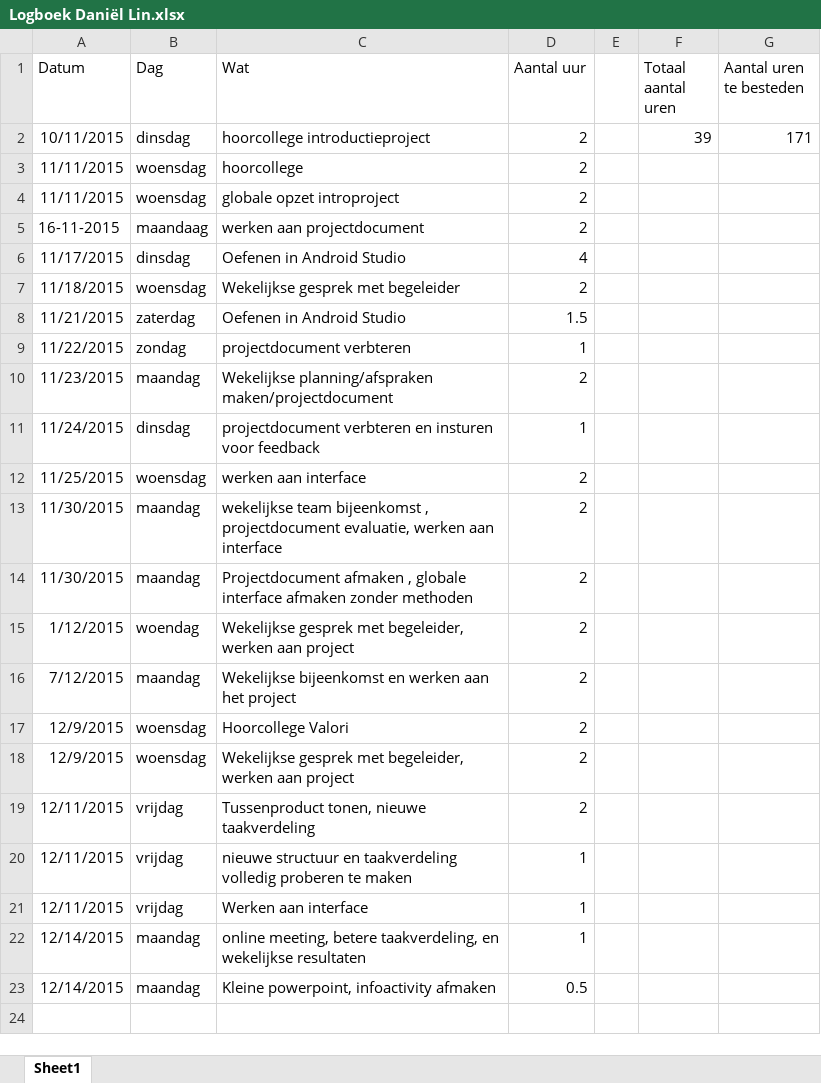
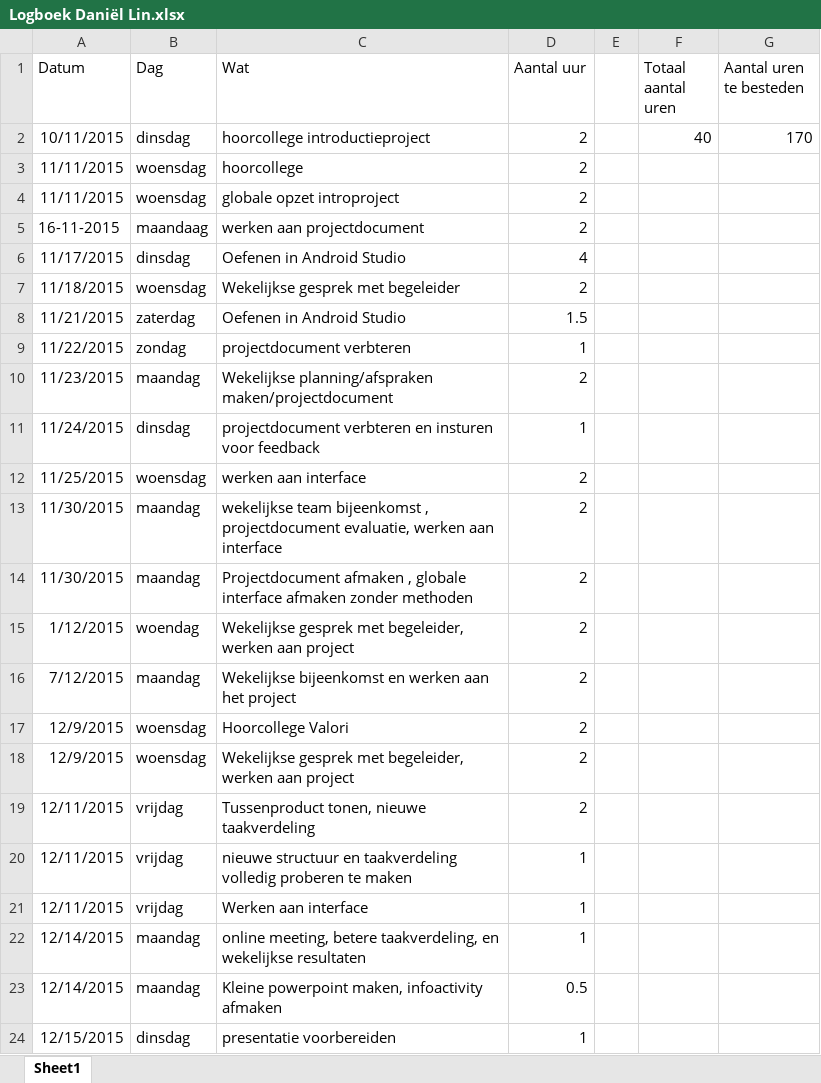
Before and after one commit to Agarwaemben/UUIntroProject, an Excel workbook: Drive/Logboeken/Logboek Daniël Lin.xlsx, sheet Sheet1, drawn as a sheet; values as stored, in another font and other column widths than the file's, no borders; the diff names each change by its address in the sheet, - before the commit and + after, or states it on an @@ line.

Commit message:
logboek update

```diff
--- a/Drive/Logboeken/Logboek Daniël Lin.xlsx (sheet Sheet1)
+++ b/Drive/Logboeken/Logboek Daniël Lin.xlsx (sheet Sheet1)
-F2 (Totaal aantal uren): 39
+F2 (Totaal aantal uren): 40
-G2 (Aantal uren te besteden): 171
+G2 (Aantal uren te besteden): 170
-C23 (Wat): Kleine powerpoint, infoactivity afmaken
+C23 (Wat): Kleine powerpoint maken, infoactivity afmaken
+row 24: 12/15/2015 | dinsdag | presentatie voorbereiden | 1
```
